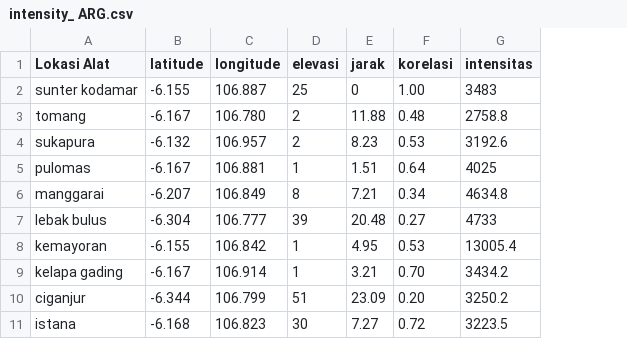
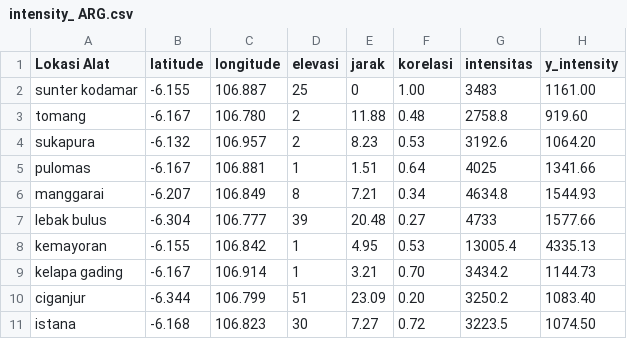
Before and after one commit to wahyuabdillah1/dataset, a CSV file: intensity_ ARG.csv, drawn as a sheet; only a part is shown; the diff names each change by its address in the sheet, - before the commit and + after, or states it on an @@ line.

Commit message:
metadata update

```diff
--- a/intensity_ ARG.csv
+++ b/intensity_ ARG.csv
+column H (y_intensity), rows 2-11: 1161.00 | 919.60 | 1064.20 | 1341.66 | 1544.93 | 1577.66 | 4335.13 | 1144.73 | 1083.40 | 1074.50
```
